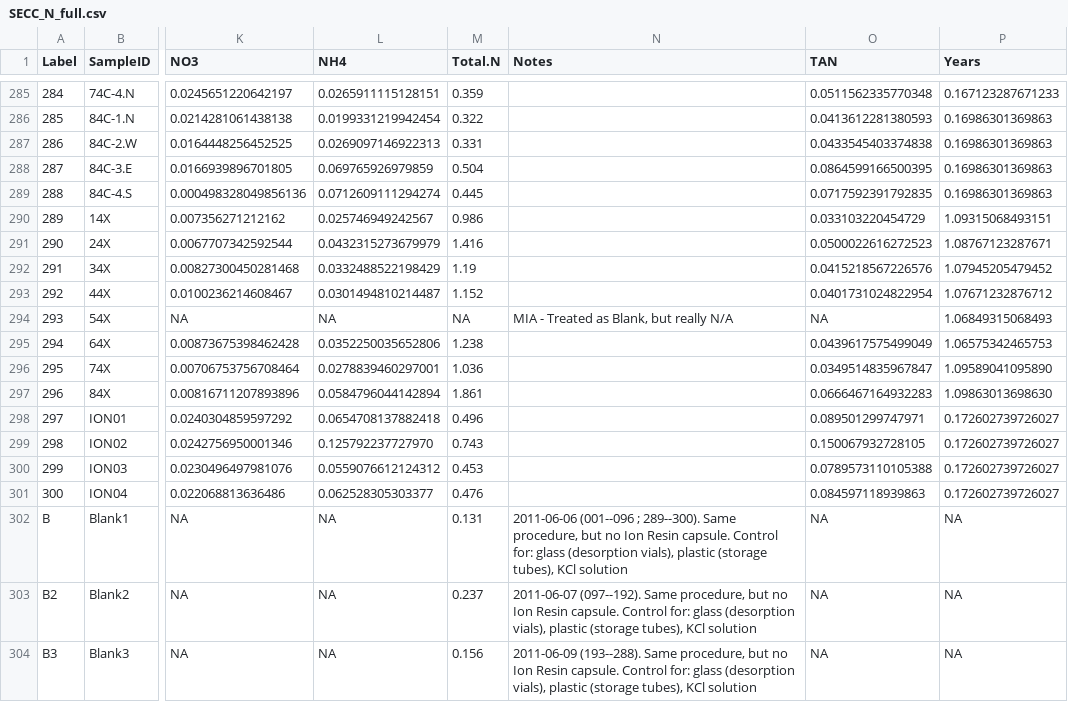
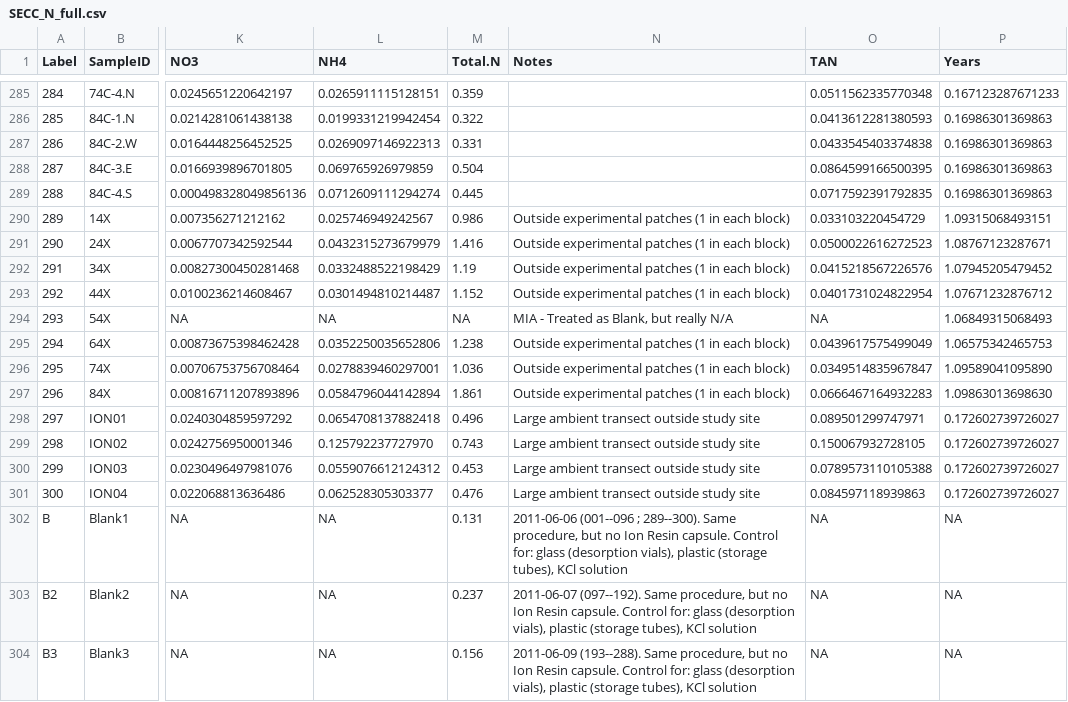
Before and after one commit to jawhiteley/SECC.R.JAW, a CSV file: save/SECC_N_full.csv, drawn as a sheet; only a part is shown, gaps mark what is left out; the diff covers the shown part only; the diff names each change by its address in the sheet, - before the commit and + after, or states it on an @@ line.

```diff
--- a/save/SECC_N_full.csv
+++ b/save/SECC_N_full.csv
-N290:N293 (Notes): (empty)
+N290:N293 (Notes): Outside experimental patches (1 in each block)
-N295:N297 (Notes): (empty)
+N295:N297 (Notes): Outside experimental patches (1 in each block)
-N298:N301 (Notes): (empty)
+N298:N301 (Notes): Large ambient transect outside study site
```
Also changed, not shown: 46 edited cells elsewhere in this file, data/SECC_N.csv, 5 other files.
